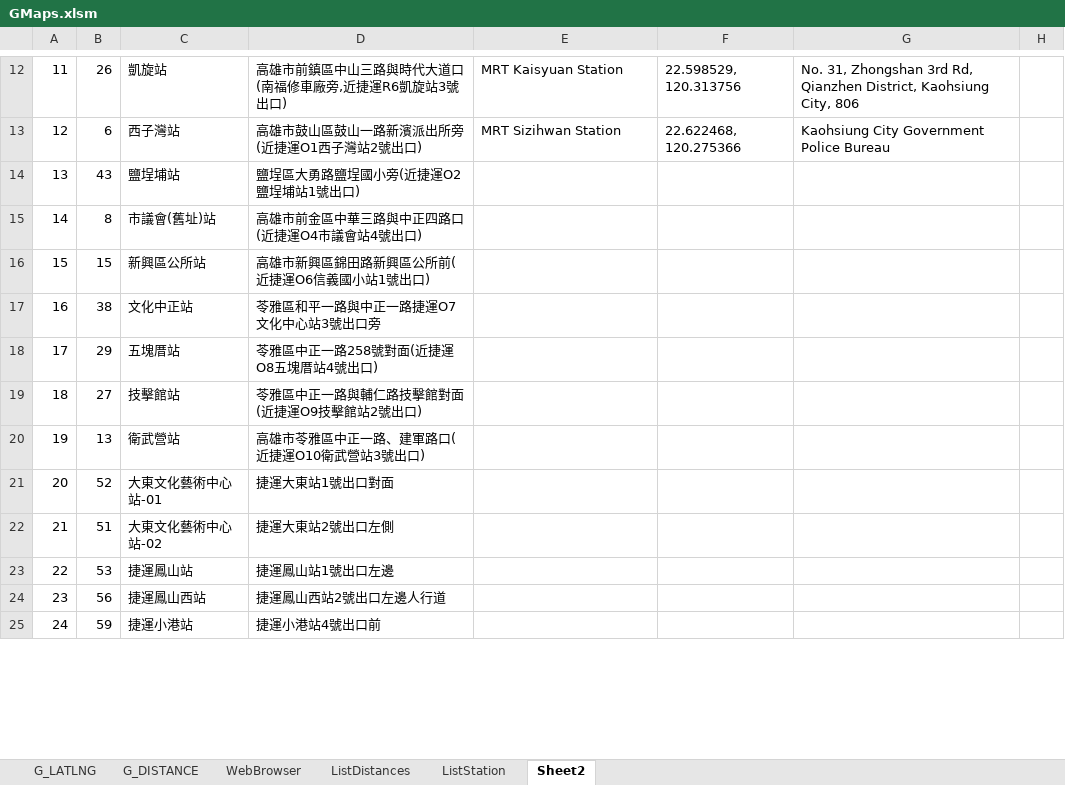
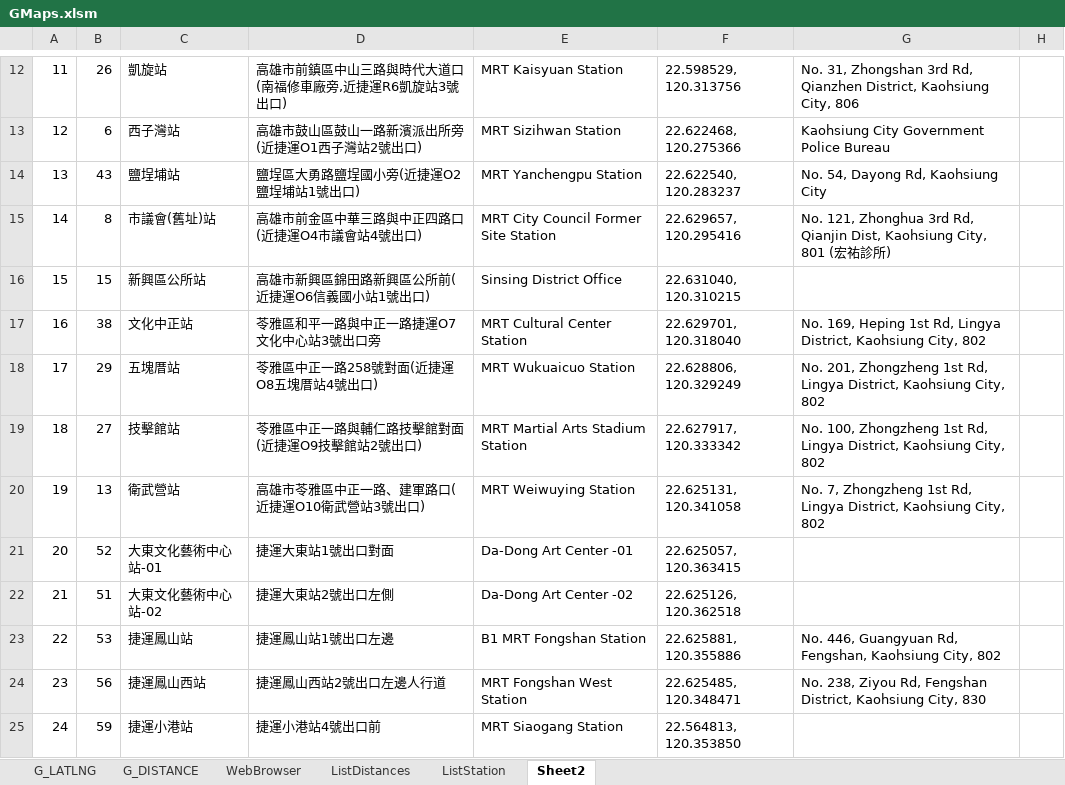
Before and after one commit to trungvdhp/master-ntou, an Excel workbook: GMaps.xlsm, sheet Sheet2, drawn as a sheet; only a part is shown, gaps mark what is left out; values as stored, in another font and other column widths than the file's, no borders; 1 other sheet too large or unreadable and not compared; the diff covers the shown part only; the diff names each change by its address in the sheet, - before the commit and + after, or states it on an @@ line.

```diff
--- a/GMaps.xlsm (sheet Sheet2)
+++ b/GMaps.xlsm (sheet Sheet2)
-E14: (empty)
+E14: MRT Yanchengpu Station
-F14: (empty)
+F14: 22.622540, 120.283237
-G14: (empty)
+G14: No. 54, Dayong Rd, Kaohsiung City
-E15: (empty)
+E15: MRT City Council Former Site Station
-F15: (empty)
+F15: 22.629657, 120.295416
-G15: (empty)
+G15: No. 121, Zhonghua 3rd Rd, Qianjin Dist, Kaohsiung City, 801 (宏祐診所)
-E16: (empty)
+E16: Sinsing District Office
-F16: (empty)
+F16: 22.631040, 120.310215
-E17: (empty)
+E17: MRT Cultural Center Station
-F17: (empty)
+F17: 22.629701, 120.318040
-G17: (empty)
+G17: No. 169, Heping 1st Rd, Lingya District, Kaohsiung City, 802
-E18: (empty)
+E18: MRT Wukuaicuo Station
-F18: (empty)
+F18: 22.628806, 120.329249
-G18: (empty)
+G18: No. 201, Zhongzheng 1st Rd, Lingya District, Kaohsiung City, 802
-E19: (empty)
+E19: MRT Martial Arts Stadium Station
-F19: (empty)
+F19: 22.627917, 120.333342
-G19: (empty)
+G19: No. 100, Zhongzheng 1st Rd, Lingya District, Kaohsiung City, 802
-E20: (empty)
+E20: MRT Weiwuying Station
-F20: (empty)
+F20: 22.625131, 120.341058
-G20: (empty)
+G20: No. 7, Zhongzheng 1st Rd, Lingya District, Kaohsiung City, 802
-E21: (empty)
+E21: Da-Dong Art Center -01
-F21: (empty)
+F21: 22.625057, 120.363415
-E22: (empty)
+E22: Da-Dong Art Center -02
-F22: (empty)
+F22: 22.625126, 120.362518
-E23: (empty)
+E23: B1 MRT Fongshan Station
-F23: (empty)
+F23: 22.625881, 120.355886
-G23: (empty)
+G23: No. 446, Guangyuan Rd, Fengshan, Kaohsiung City, 802
-E24: (empty)
+E24: MRT Fongshan West Station
-F24: (empty)
+F24: 22.625485, 120.348471
-G24: (empty)
+G24: No. 238, Ziyou Rd, Fengshan District, Kaohsiung City, 830
-E25: (empty)
+E25: MRT Siaogang Station
-F25: (empty)
+F25: 22.564813, 120.353850
```
Also changed, not shown: 4 edited cells elsewhere in this sheet, sheet G_DISTANCE.
